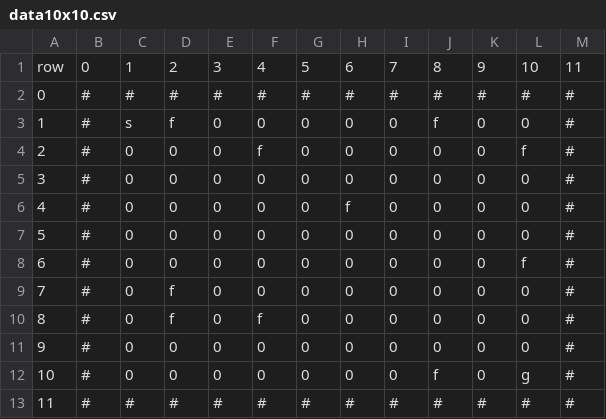
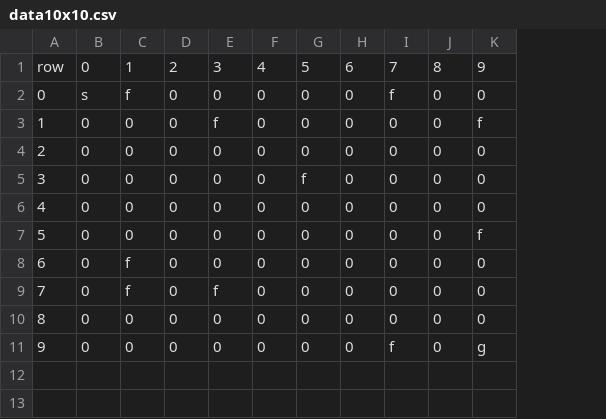
Before and after one commit to K-Yonhon/rl_test, a CSV file: maze/data10x10.csv, drawn as a sheet; removed rows and columns are numbered as before the commit, all else as after; the diff names each change by its address in the sheet, - before the commit and + after, or states it on an @@ line.

```diff
--- a/maze/data10x10.csv
+++ b/maze/data10x10.csv
-column B, rows 3-12: all #
-column M, rows 3-12: all #
-row 1: row | 0 | 1 | 2 | 3 | 4 | 5 | 6 | 7 | 8 | 9 | 10 | 11
-row 2: 0 | # | # | # | # | # | # | # | # | # | # | # | #
+row 1: row | 0 | 1 | 2 | 3 | 4 | 5 | 6 | 7 | 8 | 9
@@ column A renumbered between rows 2 and 11 @@
-row 13: 11 | # | # | # | # | # | # | # | # | # | # | # | #
```
Also changed, not shown: 2 other files.
